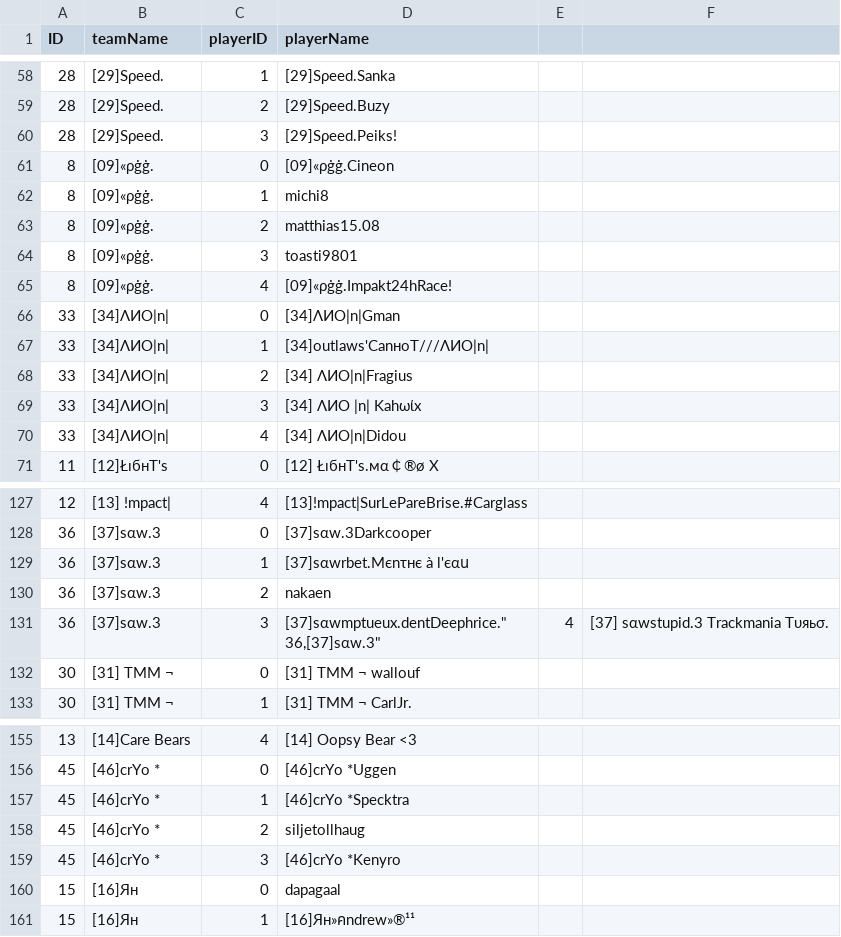
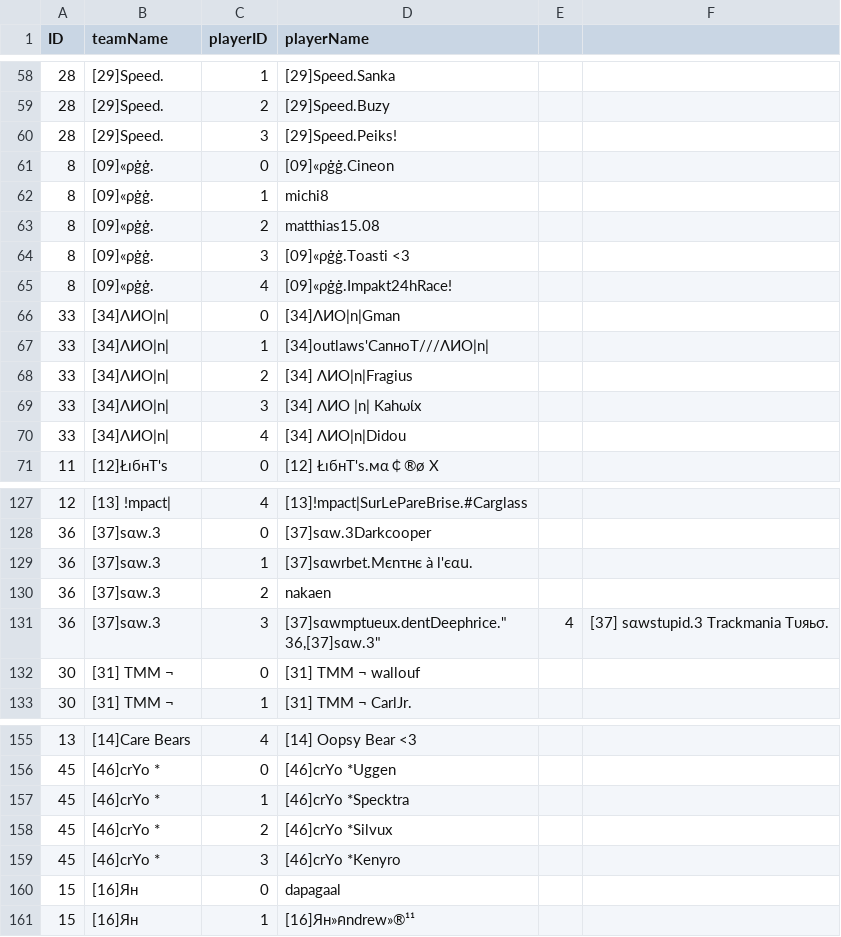
Before and after one commit to flobrm/flobrm.github.io, a CSV file: dde24stats/teams.csv, drawn as a sheet; only a part is shown, gaps mark what is left out.

Commit message:
more data

```diff
--- a/dde24stats/teams.csv
+++ b/dde24stats/teams.csv
@@ -63,3 +63,3 @@ ID,teamName,playerID,playerName
 8,"[09]«ρġġ.",2,"matthias15.08"
-8,"[09]«ρġġ.",3,"toasti9801"
+8,"[09]«ρġġ.",3,"[09]«ρġġ.Toasti <3"
 8,"[09]«ρġġ.",4,"[09]«ρġġ.Impakt24hRace!"
@@ -128,3 +128,3 @@ ID,teamName,playerID,playerName
 36,"[37]ѕαw.3",0,"[37]sαw.3Darkcooper"
-36,"[37]ѕαw.3",1,"[37]sαwrbet.Mєnτнє à l'єαน"
+36,"[37]ѕαw.3",1,"[37]sαwrbet.Mєnτнє à l'єαน."
 36,"[37]ѕαw.3",2,"nakaen"
@@ -158,3 +158,3 @@ ID,teamName,playerID,playerName
 45,"[46]crYo *",1,"[46]crYo *Specktra"
-45,"[46]crYo *",2,"siljetollhaug"
+45,"[46]crYo *",2,"[46]crYo *Silvux"
 45,"[46]crYo *",3,"[46]crYo *Kenyro"
```
Also changed, not shown: 2 other files.
